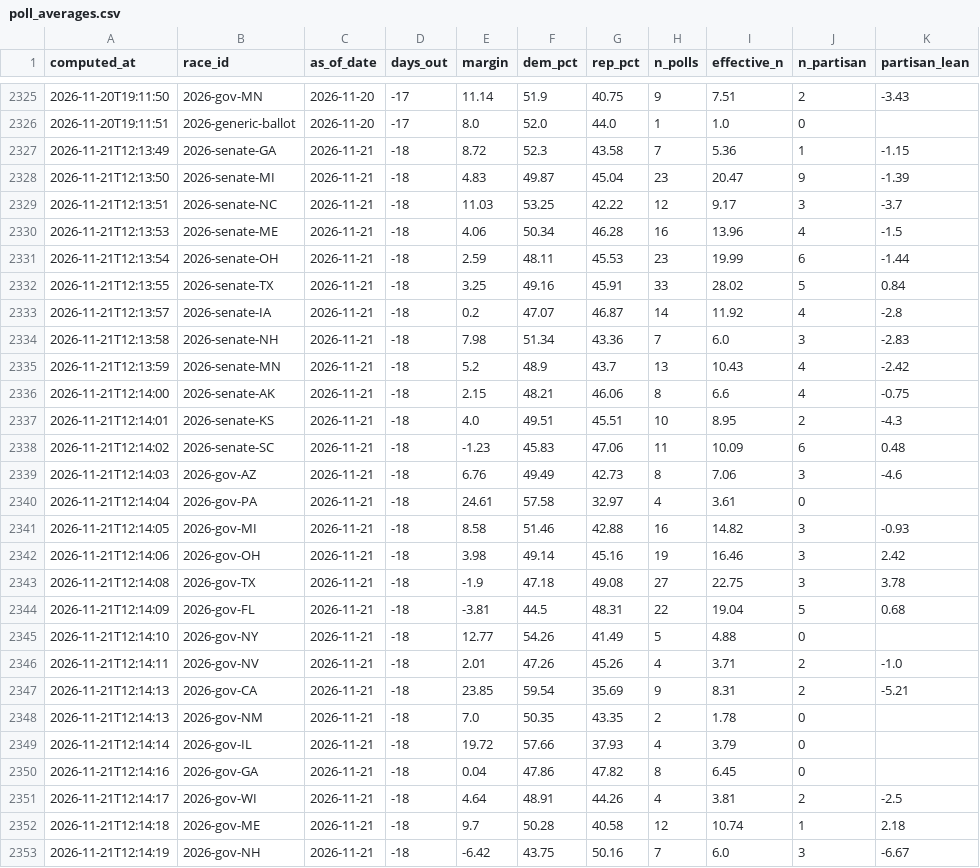
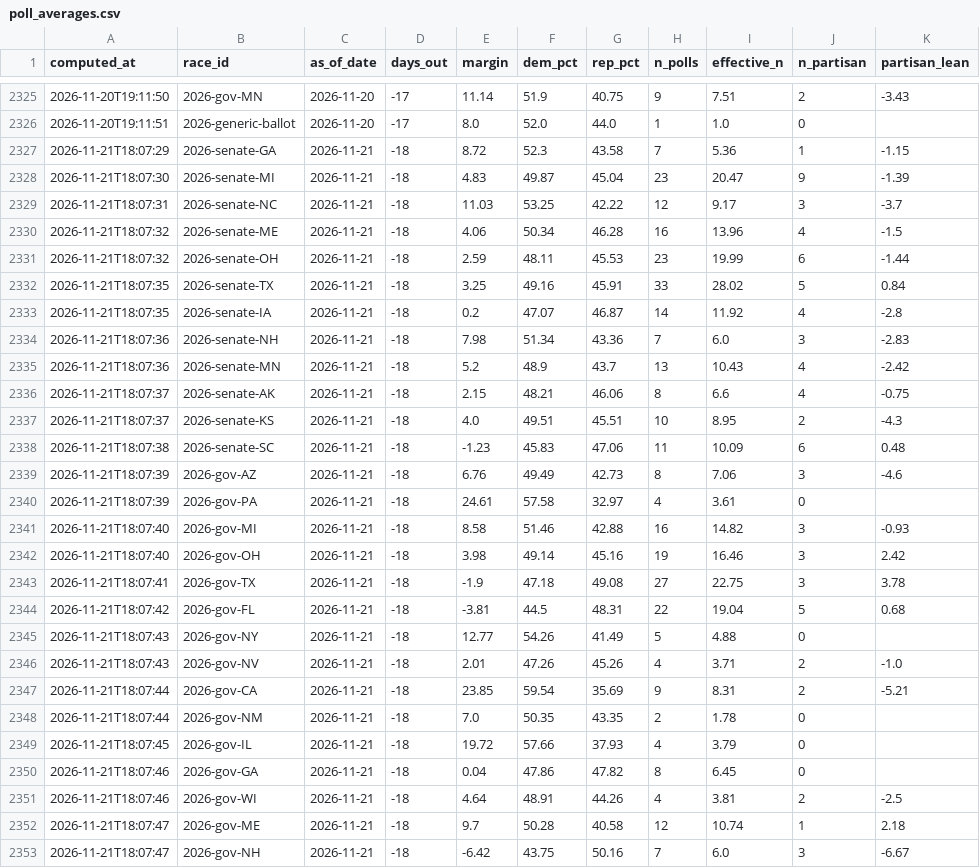
Before and after one commit to cohens714/oddsvspolls, a CSV file: data/poll_averages.csv, drawn as a sheet; only a part is shown, gaps mark what is left out; the diff covers the shown part only; the diff names each change by its address in the sheet, - before the commit and + after, or states it on an @@ line.

```diff
--- a/data/poll_averages.csv
+++ b/data/poll_averages.csv
-A2327 (computed_at): 2026-11-21T12:13:49
+A2327 (computed_at): 2026-11-21T18:07:29
-A2328 (computed_at): 2026-11-21T12:13:50
+A2328 (computed_at): 2026-11-21T18:07:30
-A2329 (computed_at): 2026-11-21T12:13:51
+A2329 (computed_at): 2026-11-21T18:07:31
-A2330 (computed_at): 2026-11-21T12:13:53
+A2330 (computed_at): 2026-11-21T18:07:32
-A2331 (computed_at): 2026-11-21T12:13:54
+A2331 (computed_at): 2026-11-21T18:07:32
-A2332 (computed_at): 2026-11-21T12:13:55
+A2332 (computed_at): 2026-11-21T18:07:35
-A2333 (computed_at): 2026-11-21T12:13:57
+A2333 (computed_at): 2026-11-21T18:07:35
-A2334 (computed_at): 2026-11-21T12:13:58
+A2334 (computed_at): 2026-11-21T18:07:36
-A2335 (computed_at): 2026-11-21T12:13:59
+A2335 (computed_at): 2026-11-21T18:07:36
-A2336 (computed_at): 2026-11-21T12:14:00
+A2336 (computed_at): 2026-11-21T18:07:37
-A2337 (computed_at): 2026-11-21T12:14:01
+A2337 (computed_at): 2026-11-21T18:07:37
-A2338 (computed_at): 2026-11-21T12:14:02
+A2338 (computed_at): 2026-11-21T18:07:38
-A2339 (computed_at): 2026-11-21T12:14:03
+A2339 (computed_at): 2026-11-21T18:07:39
-A2340 (computed_at): 2026-11-21T12:14:04
+A2340 (computed_at): 2026-11-21T18:07:39
-A2341 (computed_at): 2026-11-21T12:14:05
+A2341 (computed_at): 2026-11-21T18:07:40
-A2342 (computed_at): 2026-11-21T12:14:06
+A2342 (computed_at): 2026-11-21T18:07:40
-A2343 (computed_at): 2026-11-21T12:14:08
+A2343 (computed_at): 2026-11-21T18:07:41
-A2344 (computed_at): 2026-11-21T12:14:09
+A2344 (computed_at): 2026-11-21T18:07:42
-A2345 (computed_at): 2026-11-21T12:14:10
+A2345 (computed_at): 2026-11-21T18:07:43
-A2346 (computed_at): 2026-11-21T12:14:11
+A2346 (computed_at): 2026-11-21T18:07:43
-A2347:A2348 (computed_at): 2026-11-21T12:14:13
+A2347:A2348 (computed_at): 2026-11-21T18:07:44
-A2349 (computed_at): 2026-11-21T12:14:14
+A2349 (computed_at): 2026-11-21T18:07:45
-A2350 (computed_at): 2026-11-21T12:14:16
+A2350 (computed_at): 2026-11-21T18:07:46
-A2351 (computed_at): 2026-11-21T12:14:17
+A2351 (computed_at): 2026-11-21T18:07:46
-A2352 (computed_at): 2026-11-21T12:14:18
+A2352 (computed_at): 2026-11-21T18:07:47
-A2353 (computed_at): 2026-11-21T12:14:19
+A2353 (computed_at): 2026-11-21T18:07:47
```
Also changed, not shown: 2 edited cells elsewhere in this file, data/poll_probabilities.csv, data/raw_polls.csv, 1 other file.
